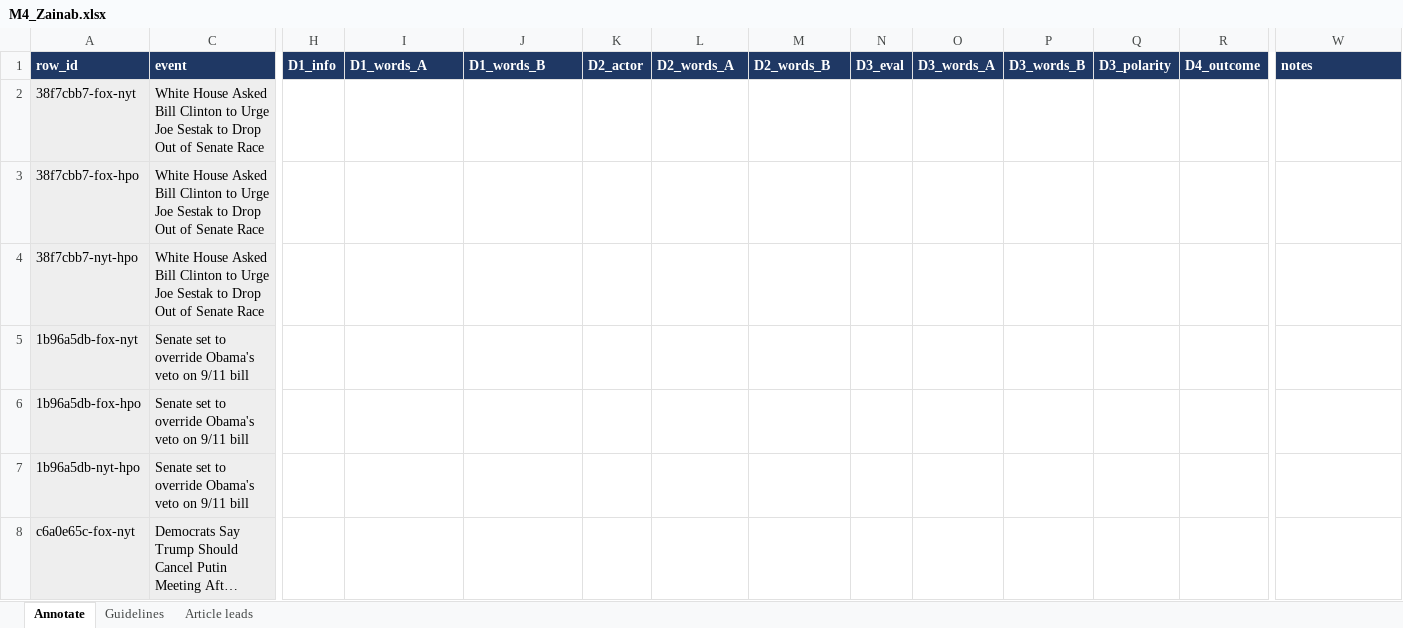
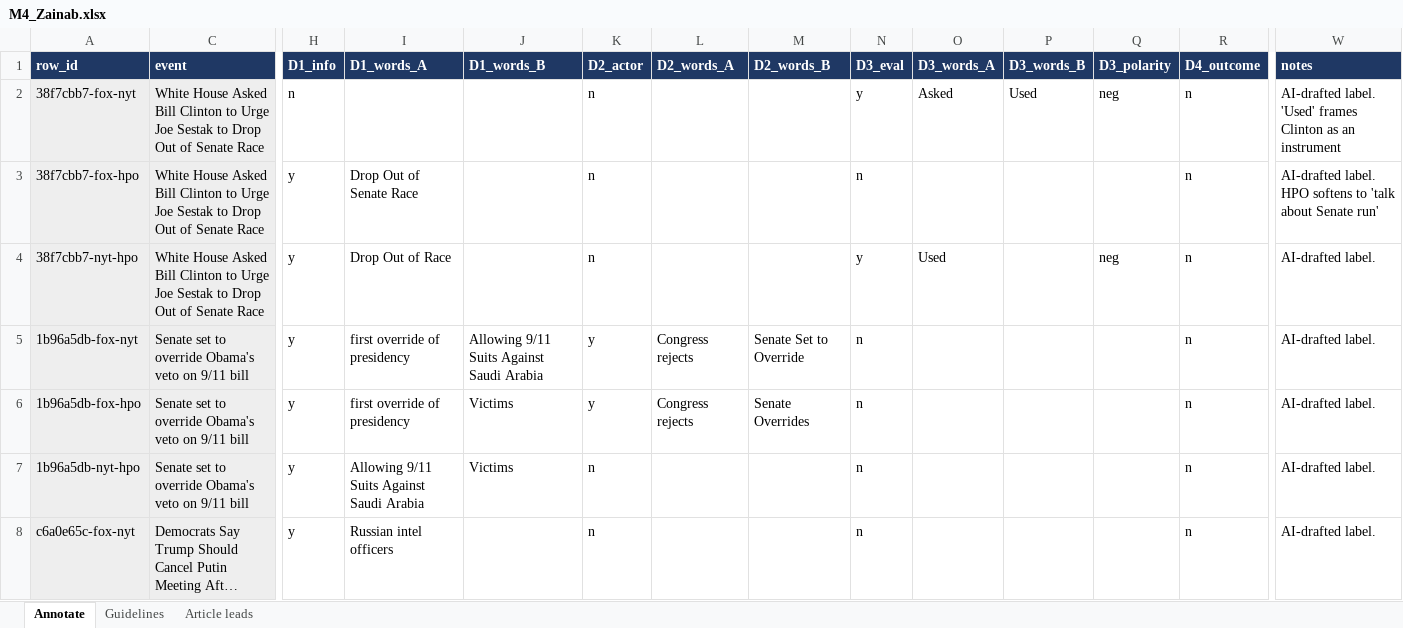
Before and after one commit to AI-Projects-S1-26-27/T2_BATCH, an Excel workbook: eval/annotation/dev/M4_Zainab.xlsx, sheet Annotate, drawn as a sheet; only a part is shown, gaps mark what is left out; long unchanged cells end in …; values as stored, in another font and other column widths than the file's, no borders; the diff covers the shown part only; the diff names each change by its address in the sheet, - before the commit and + after, or states it on an @@ line.

Commit message:
Run baselines B1-B3 and main system on the 20 annotated stories

```diff
--- a/eval/annotation/dev/M4_Zainab.xlsx (sheet Annotate)
+++ b/eval/annotation/dev/M4_Zainab.xlsx (sheet Annotate)
-H2 (D1_info): (empty)
+H2 (D1_info): n
-K2:K4 (D2_actor): (empty)
+K2:K4 (D2_actor): n
-N2 (D3_eval): (empty)
+N2 (D3_eval): y
-O2 (D3_words_A): (empty)
+O2 (D3_words_A): Asked
-P2 (D3_words_B): (empty)
+P2 (D3_words_B): Used
-Q2 (D3_polarity): (empty)
+Q2 (D3_polarity): neg
-R2:R8 (D4_outcome): (empty)
+R2:R8 (D4_outcome): n
-W2 (notes): (empty)
+W2 (notes): AI-drafted label. 'Used' frames Clinton as an instrument
-H3:H8 (D1_info): (empty)
+H3:H8 (D1_info): y
-I3 (D1_words_A): (empty)
+I3 (D1_words_A): Drop Out of Senate Race
-N3 (D3_eval): (empty)
+N3 (D3_eval): n
-W3 (notes): (empty)
+W3 (notes): AI-drafted label. HPO softens to 'talk about Senate run'
-I4 (D1_words_A): (empty)
+I4 (D1_words_A): Drop Out of Race
-N4 (D3_eval): (empty)
+N4 (D3_eval): y
-O4 (D3_words_A): (empty)
+O4 (D3_words_A): Used
-Q4 (D3_polarity): (empty)
+Q4 (D3_polarity): neg
-W4:W8 (notes): (empty)
+W4:W8 (notes): AI-drafted label.
-I5:I6 (D1_words_A): (empty)
+I5:I6 (D1_words_A): first override of presidency
-J5 (D1_words_B): (empty)
+J5 (D1_words_B): Allowing 9/11 Suits Against Saudi Arabia
-K5:K6 (D2_actor): (empty)
+K5:K6 (D2_actor): y
-L5:L6 (D2_words_A): (empty)
+L5:L6 (D2_words_A): Congress rejects
-M5 (D2_words_B): (empty)
+M5 (D2_words_B): Senate Set to Override
-N5:N8 (D3_eval): (empty)
+N5:N8 (D3_eval): n
-J6:J7 (D1_words_B): (empty)
+J6:J7 (D1_words_B): Victims
-M6 (D2_words_B): (empty)
+M6 (D2_words_B): Senate Overrides
-I7 (D1_words_A): (empty)
+I7 (D1_words_A): Allowing 9/11 Suits Against Saudi Arabia
-K7:K8 (D2_actor): (empty)
+K7:K8 (D2_actor): n
-I8 (D1_words_A): (empty)
+I8 (D1_words_A): Russian intel officers
```
Also changed, not shown: 18 edited cells elsewhere in this sheet, eval/annotation/dev/M3_Sameeksha.xlsx, 11 other files.
